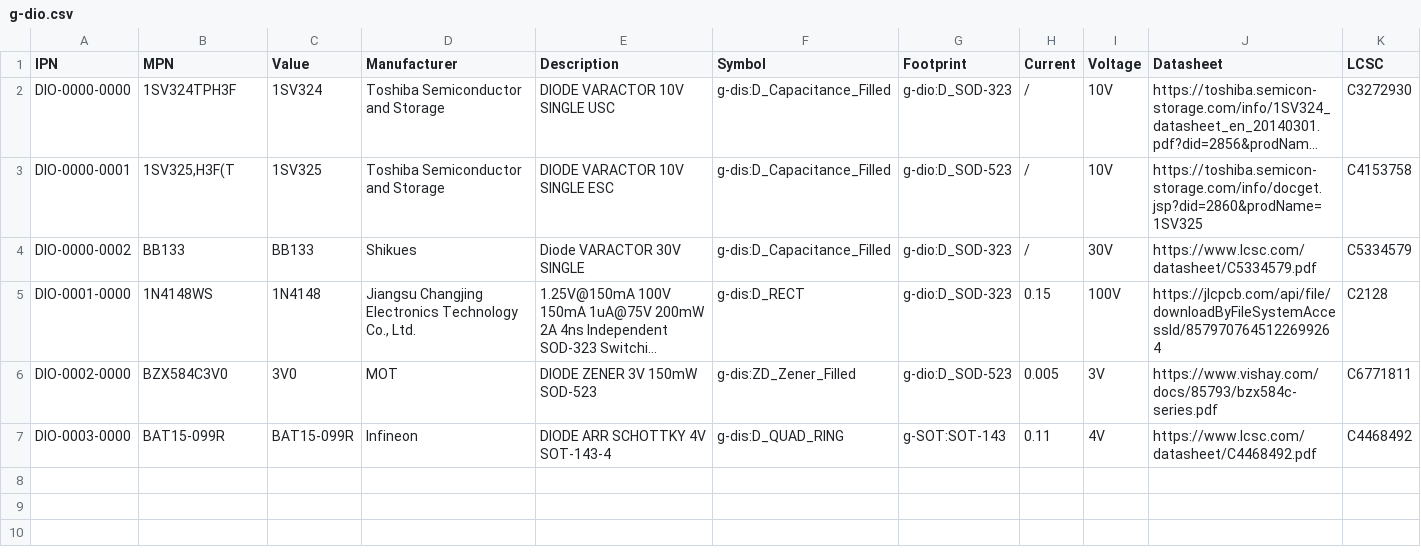
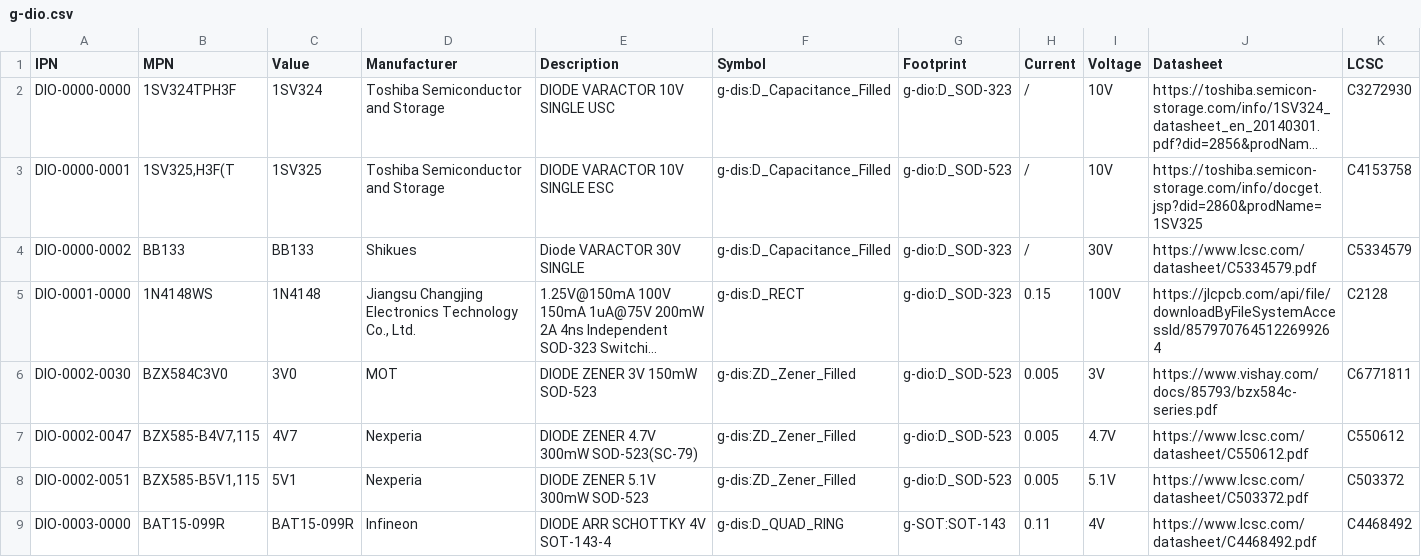
Before and after one commit to LieBtrau/kicad-parts, a CSV file: database/g-dio.csv, drawn as a sheet; long unchanged cells end in …; the diff names each change by its address in the sheet, - before the commit and + after, or states it on an @@ line.

```diff
--- a/database/g-dio.csv
+++ b/database/g-dio.csv
-A6 (IPN): DIO-0002-0000
+A6 (IPN): DIO-0002-0030
+row 7: DIO-0002-0047 | BZX585-B4V7,115 | 4V7 | Nexperia | DIODE ZENER 4.7V 300mW SOD-523(SC-79) | g-dis:ZD_Zener_Filled | g-dio:D_SOD-523 | 0.005 | 4.7V | https://www.lcsc.com/datasheet/C550612.pdf | C550612
+row 8: DIO-0002-0051 | BZX585-B5V1,115 | 5V1 | Nexperia | DIODE ZENER 5.1V 300mW SOD-523 | g-dis:ZD_Zener_Filled | g-dio:D_SOD-523 | 0.005 | 5.1V | https://www.lcsc.com/datasheet/C503372.pdf | C503372
```
Also changed, not shown: database/g-res.csv.
